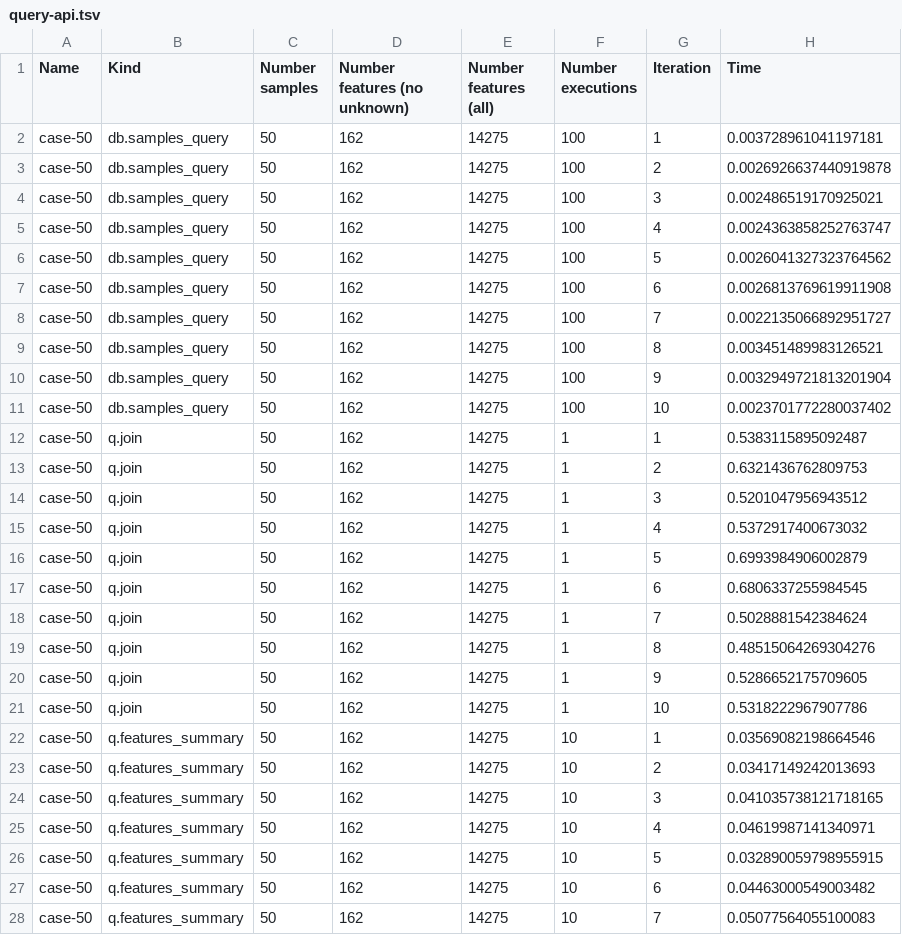
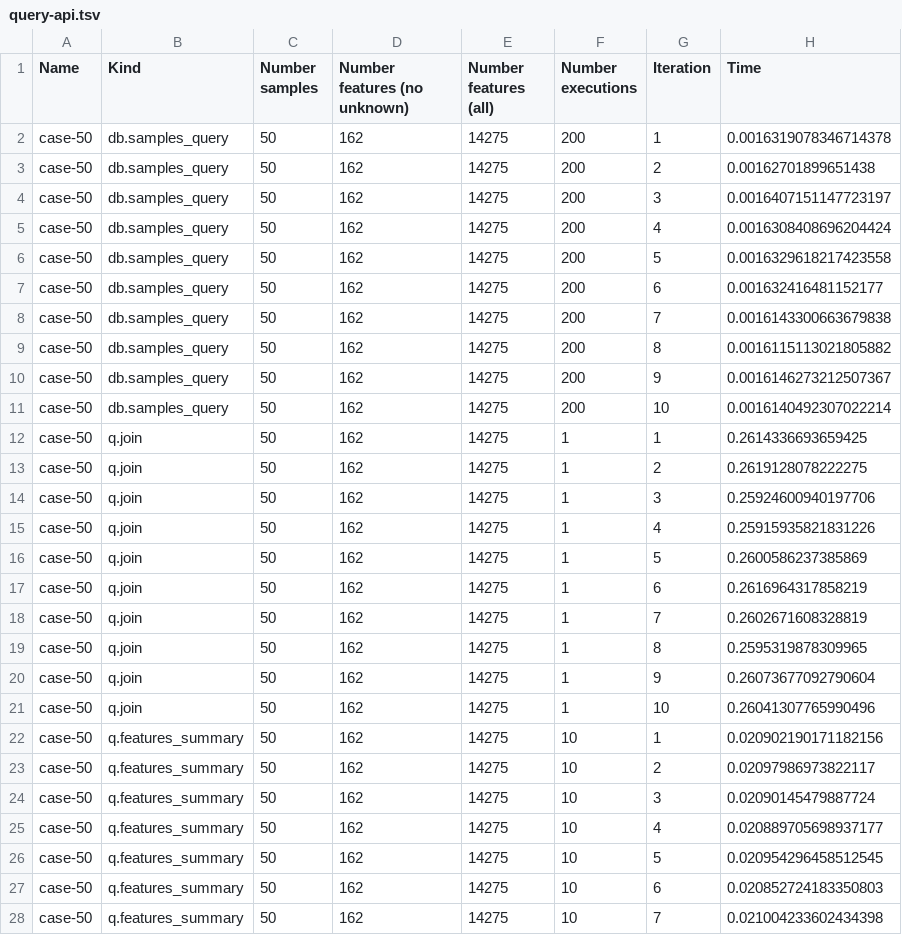
Before and after one commit to apetkau/genomics-data-index-evaluation-manuscript, a TSV file: evaluations/sars-cov-2/cases/case-50/query-api.tsv, drawn as a sheet; only a part is shown; the diff covers the shown part only.

Commit message:
Fixed query commands

```diff
--- a/evaluations/sars-cov-2/cases/case-50/query-api.tsv
+++ b/evaluations/sars-cov-2/cases/case-50/query-api.tsv
@@ -1,28 +1,28 @@
 Name	Kind	Number samples	Number features (no unknown)	Number features (all)	Number executions	Iteration	Time
-case-50	db.samples_query	50	162	14275	100	1	0.003728961041197181
-case-50	db.samples_query	50	162	14275	100	2	0.0026926637440919878
-case-50	db.samples_query	50	162	14275	100	3	0.002486519170925021
-case-50	db.samples_query	50	162	14275	100	4	0.0024363858252763747
-case-50	db.samples_query	50	162	14275	100	5	0.0026041327323764562
-case-50	db.samples_query	50	162	14275	100	6	0.0026813769619911908
-case-50	db.samples_query	50	162	14275	100	7	0.0022135066892951727
-case-50	db.samples_query	50	162	14275	100	8	0.003451489983126521
-case-50	db.samples_query	50	162	14275	100	9	0.0032949721813201904
-case-50	db.samples_query	50	162	14275	100	10	0.0023701772280037402
-case-50	q.join	50	162	14275	1	1	0.5383115895092487
-case-50	q.join	50	162	14275	1	2	0.6321436762809753
-case-50	q.join	50	162	14275	1	3	0.5201047956943512
-case-50	q.join	50	162	14275	1	4	0.5372917400673032
-case-50	q.join	50	162	14275	1	5	0.6993984906002879
-case-50	q.join	50	162	14275	1	6	0.6806337255984545
-case-50	q.join	50	162	14275	1	7	0.5028881542384624
-case-50	q.join	50	162	14275	1	8	0.48515064269304276
-case-50	q.join	50	162	14275	1	9	0.5286652175709605
-case-50	q.join	50	162	14275	1	10	0.5318222967907786
-case-50	q.features_summary	50	162	14275	10	1	0.03569082198664546
-case-50	q.features_summary	50	162	14275	10	2	0.03417149242013693
-case-50	q.features_summary	50	162	14275	10	3	0.041035738121718165
-case-50	q.features_summary	50	162	14275	10	4	0.04619987141340971
-case-50	q.features_summary	50	162	14275	10	5	0.032890059798955915
-case-50	q.features_summary	50	162	14275	10	6	0.04463000549003482
-case-50	q.features_summary	50	162	14275	10	7	0.05077564055100083
+case-50	db.samples_query	50	162	14275	200	1	0.0016319078346714378
+case-50	db.samples_query	50	162	14275	200	2	0.00162701899651438
+case-50	db.samples_query	50	162	14275	200	3	0.0016407151147723197
+case-50	db.samples_query	50	162	14275	200	4	0.0016308408696204424
+case-50	db.samples_query	50	162	14275	200	5	0.0016329618217423558
+case-50	db.samples_query	50	162	14275	200	6	0.001632416481152177
+case-50	db.samples_query	50	162	14275	200	7	0.0016143300663679838
+case-50	db.samples_query	50	162	14275	200	8	0.0016115113021805882
+case-50	db.samples_query	50	162	14275	200	9	0.0016146273212507367
+case-50	db.samples_query	50	162	14275	200	10	0.0016140492307022214
+case-50	q.join	50	162	14275	1	1	0.2614336693659425
+case-50	q.join	50	162	14275	1	2	0.2619128078222275
+case-50	q.join	50	162	14275	1	3	0.25924600940197706
+case-50	q.join	50	162	14275	1	4	0.25915935821831226
+case-50	q.join	50	162	14275	1	5	0.2600586237385869
+case-50	q.join	50	162	14275	1	6	0.2616964317858219
+case-50	q.join	50	162	14275	1	7	0.2602671608328819
+case-50	q.join	50	162	14275	1	8	0.2595319878309965
+case-50	q.join	50	162	14275	1	9	0.26073677092790604
+case-50	q.join	50	162	14275	1	10	0.26041307765990496
+case-50	q.features_summary	50	162	14275	10	1	0.020902190171182156
+case-50	q.features_summary	50	162	14275	10	2	0.02097986973822117
+case-50	q.features_summary	50	162	14275	10	3	0.02090145479887724
+case-50	q.features_summary	50	162	14275	10	4	0.020889705698937177
+case-50	q.features_summary	50	162	14275	10	5	0.020954296458512545
+case-50	q.features_summary	50	162	14275	10	6	0.020852724183350803
+case-50	q.features_summary	50	162	14275	10	7	0.021004233602434398
```
Also changed, not shown: 143 edited cells elsewhere in this file, evaluations/sars-cov-2/cases/case-10/query-api.tsv, evaluations/sars-cov-2/cases/case-10/query-cli.tsv, 34 other files.
